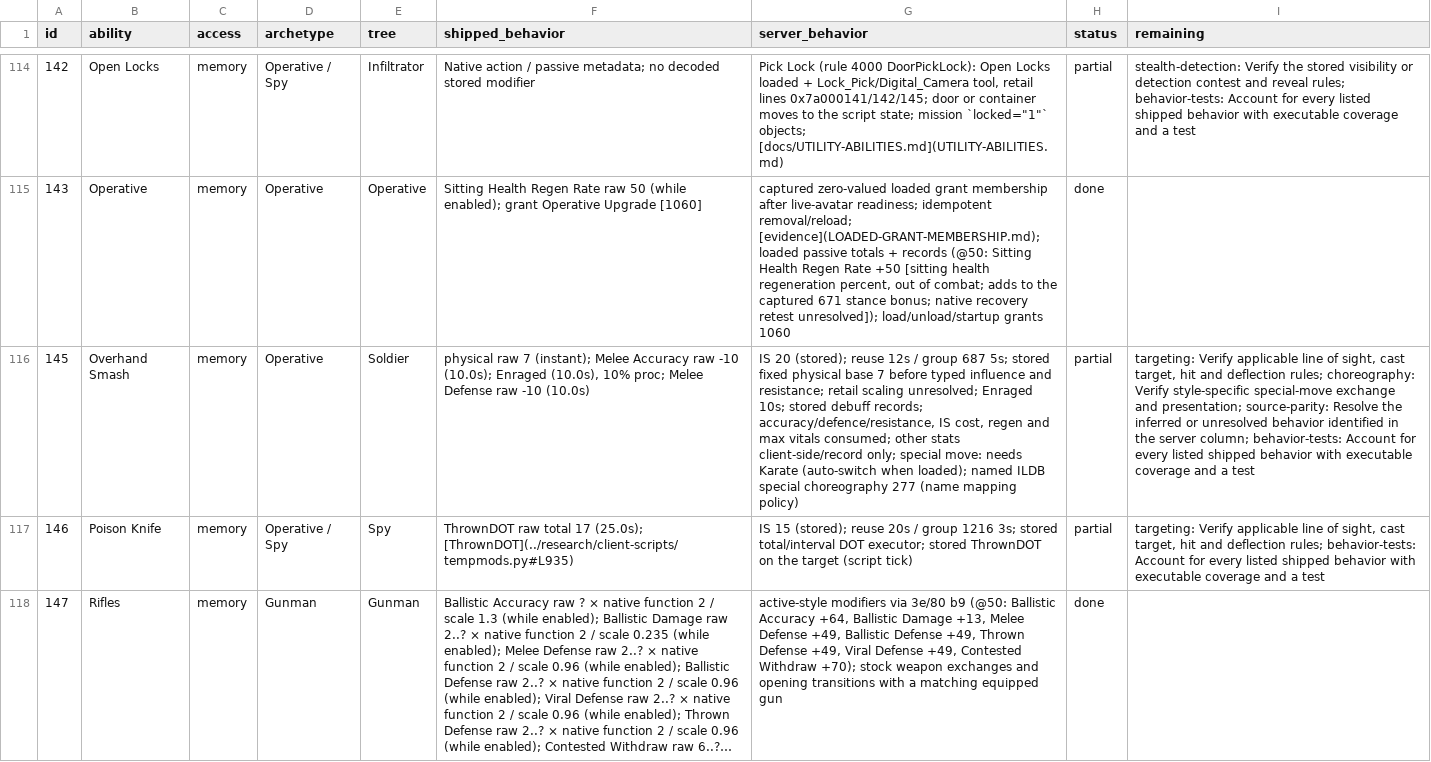
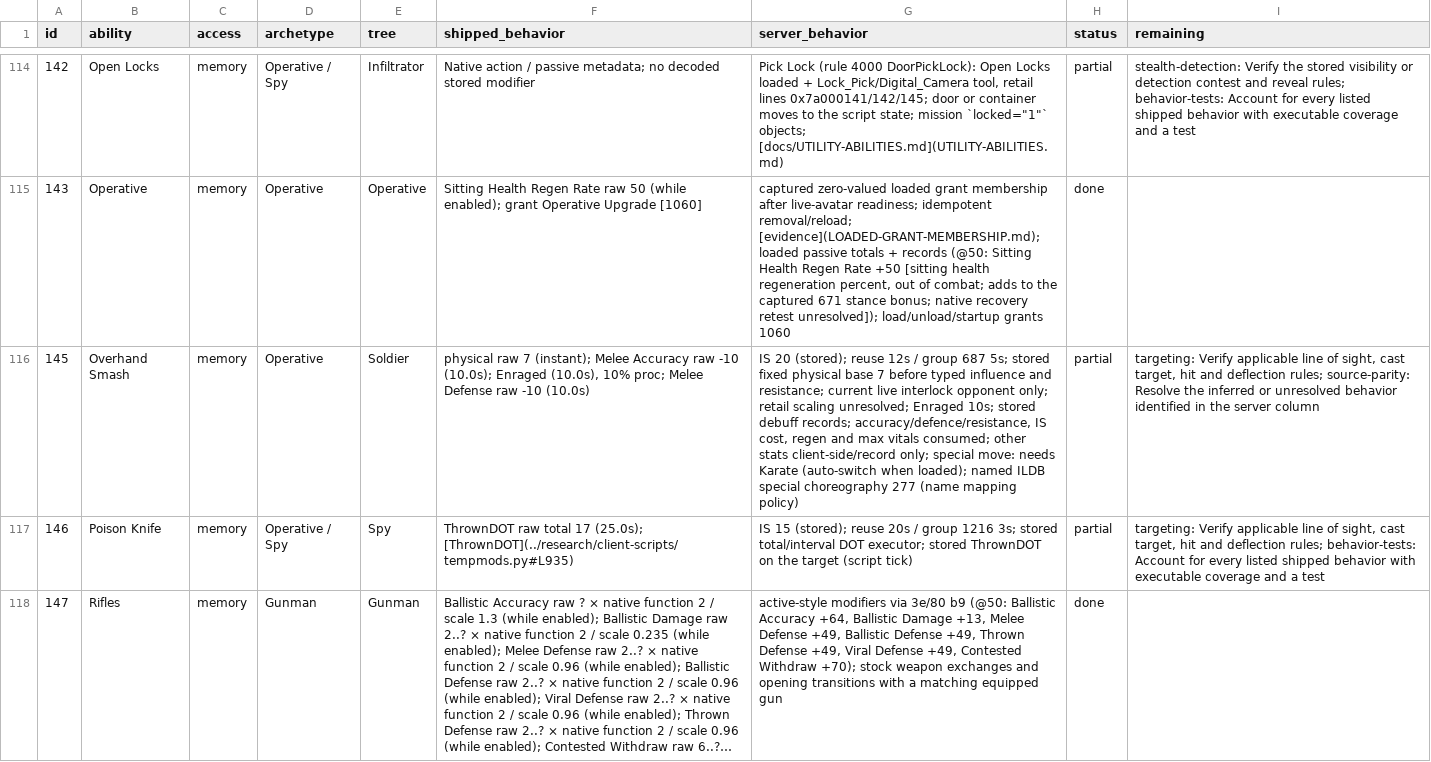
Before and after one commit to kylebrussell/mxo-hd, a CSV file: docs/ABILITY-PARITY.csv, drawn as a sheet; only a part is shown, gaps mark what is left out; long unchanged cells end in …; the diff covers the shown part only; the diff names each change by its address in the sheet, - before the commit and + after, or states it on an @@ line.

Commit message:
Credit stock crowded interlock and Soldier ability results

```diff
--- a/docs/ABILITY-PARITY.csv
+++ b/docs/ABILITY-PARITY.csv
-G116 (server_behavior): …and resistance; retail scaling…
+G116 (server_behavior): …and resistance; current live interlock opponent only; retail scaling…
-I116 (remaining): …deflection rules; choreography: Verify style-specific special-move exchange and presentation; source-parity: Resolve the inferred or unresolved behavior identified in the server column; behavior-tests: Account for every listed shipped behavior with executable coverage and a test
+I116 (remaining): …deflection rules; source-parity: Resolve the inferred or unresolved behavior identified in the server column
```
Also changed, not shown: 2 edited cells elsewhere in this file, 4 other files.
